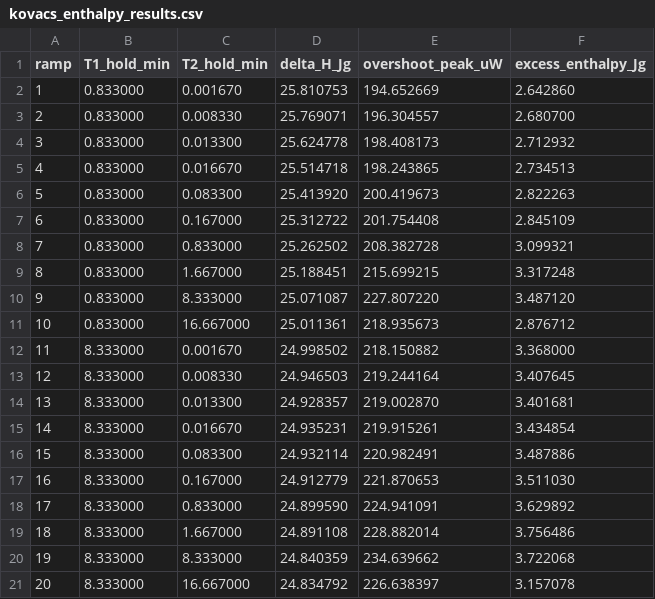
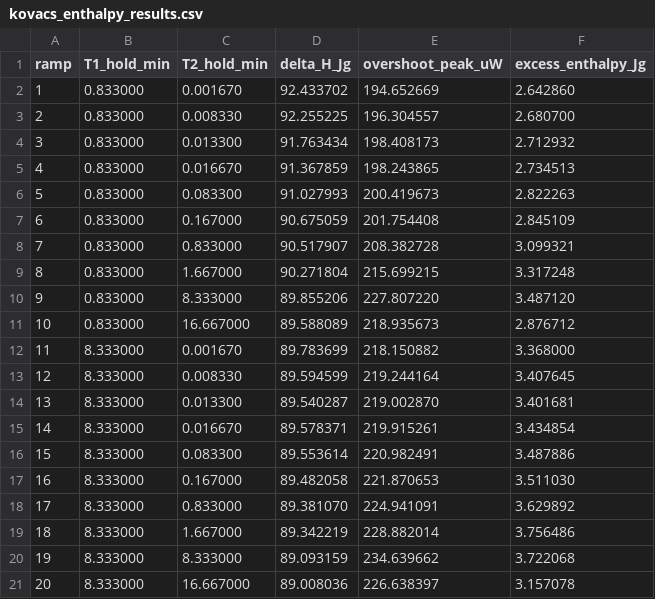
Before and after one commit to jjlovesure-coder/twoannealing, a CSV file: results/kovacs_enthalpy_results.csv, drawn as a sheet.

```diff
--- a/results/kovacs_enthalpy_results.csv
+++ b/results/kovacs_enthalpy_results.csv
@@ -1,21 +1,21 @@
 ramp,T1_hold_min,T2_hold_min,delta_H_Jg,overshoot_peak_uW,excess_enthalpy_Jg
-1,0.833000,0.001670,25.810753,194.652669,2.642860
-2,0.833000,0.008330,25.769071,196.304557,2.680700
-3,0.833000,0.013300,25.624778,198.408173,2.712932
-4,0.833000,0.016670,25.514718,198.243865,2.734513
-5,0.833000,0.083300,25.413920,200.419673,2.822263
-6,0.833000,0.167000,25.312722,201.754408,2.845109
-7,0.833000,0.833000,25.262502,208.382728,3.099321
-8,0.833000,1.667000,25.188451,215.699215,3.317248
-9,0.833000,8.333000,25.071087,227.807220,3.487120
-10,0.833000,16.667000,25.011361,218.935673,2.876712
-11,8.333000,0.001670,24.998502,218.150882,3.368000
-12,8.333000,0.008330,24.946503,219.244164,3.407645
-13,8.333000,0.013300,24.928357,219.002870,3.401681
-14,8.333000,0.016670,24.935231,219.915261,3.434854
-15,8.333000,0.083300,24.932114,220.982491,3.487886
-16,8.333000,0.167000,24.912779,221.870653,3.511030
-17,8.333000,0.833000,24.899590,224.941091,3.629892
-18,8.333000,1.667000,24.891108,228.882014,3.756486
-19,8.333000,8.333000,24.840359,234.639662,3.722068
-20,8.333000,16.667000,24.834792,226.638397,3.157078
+1,0.833000,0.001670,92.433702,194.652669,2.642860
+2,0.833000,0.008330,92.255225,196.304557,2.680700
+3,0.833000,0.013300,91.763434,198.408173,2.712932
+4,0.833000,0.016670,91.367859,198.243865,2.734513
+5,0.833000,0.083300,91.027993,200.419673,2.822263
+6,0.833000,0.167000,90.675059,201.754408,2.845109
+7,0.833000,0.833000,90.517907,208.382728,3.099321
+8,0.833000,1.667000,90.271804,215.699215,3.317248
+9,0.833000,8.333000,89.855206,227.807220,3.487120
+10,0.833000,16.667000,89.588089,218.935673,2.876712
+11,8.333000,0.001670,89.783699,218.150882,3.368000
+12,8.333000,0.008330,89.594599,219.244164,3.407645
+13,8.333000,0.013300,89.540287,219.002870,3.401681
+14,8.333000,0.016670,89.578371,219.915261,3.434854
+15,8.333000,0.083300,89.553614,220.982491,3.487886
+16,8.333000,0.167000,89.482058,221.870653,3.511030
+17,8.333000,0.833000,89.381070,224.941091,3.629892
+18,8.333000,1.667000,89.342219,228.882014,3.756486
+19,8.333000,8.333000,89.093159,234.639662,3.722068
+20,8.333000,16.667000,89.008036,226.638397,3.157078
```
Also changed, not shown: 2 other files.
